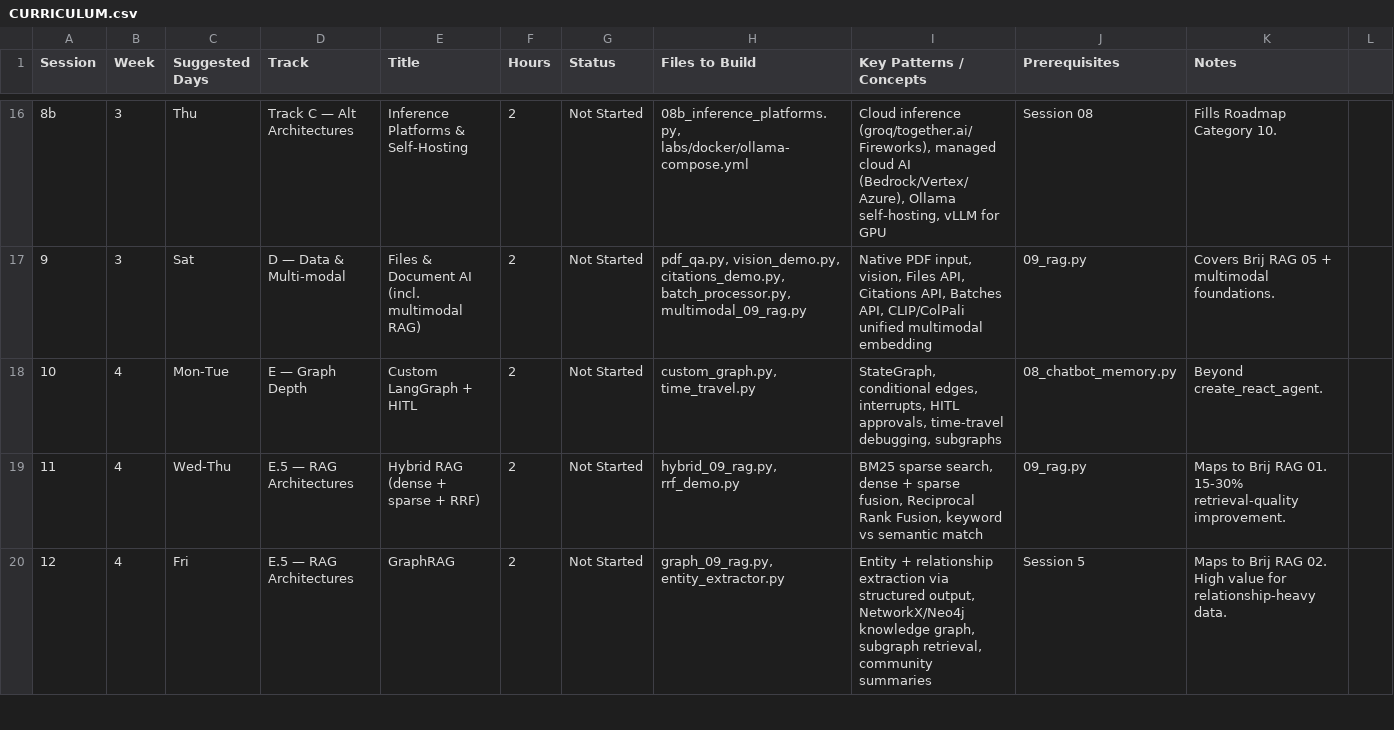
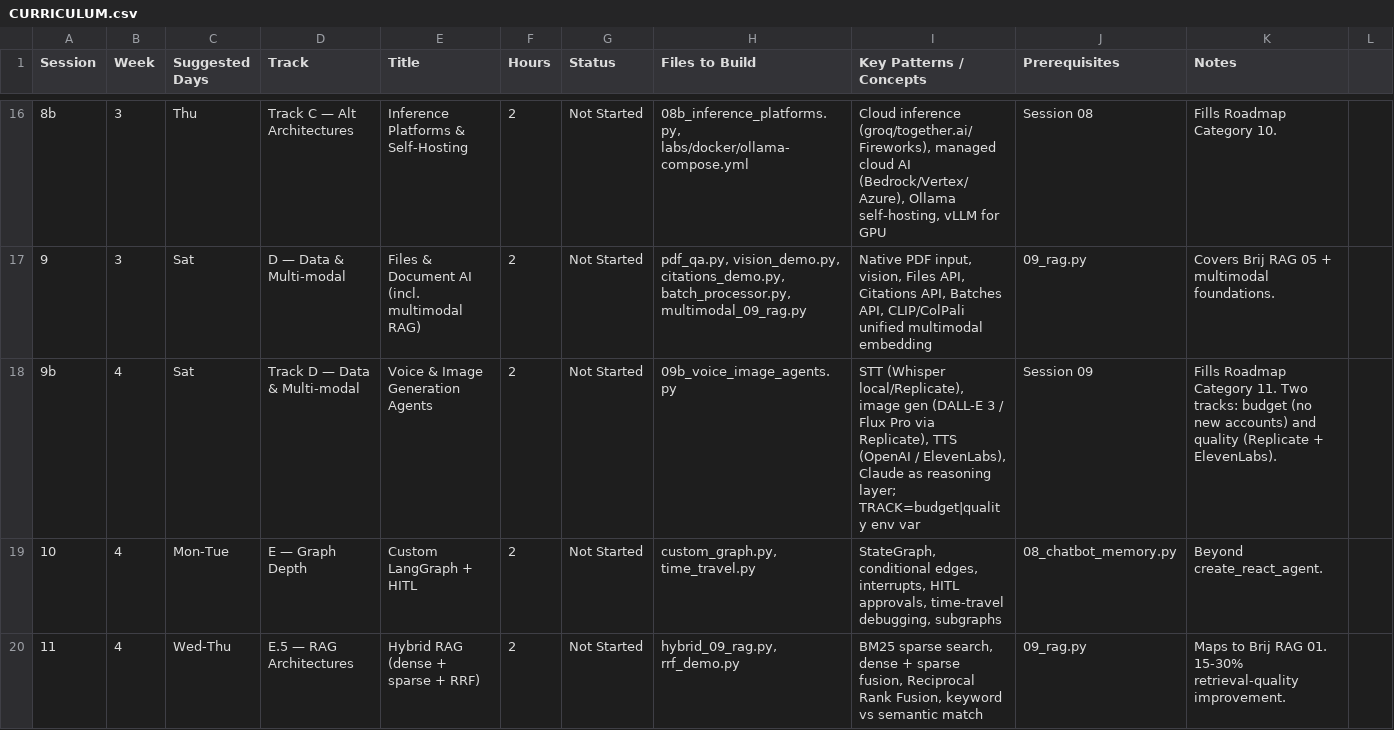
Before and after one commit to SreeGD/the-agent-lab, a CSV file: labs/CURRICULUM.csv, drawn as a sheet; only a part is shown, gaps mark what is left out; the shorter side is filled out with more unchanged rows; the diff names each change by its address in the sheet, - before the commit and + after, or states it on an @@ line.

Commit message:
feat: add Session 09b — Voice & Image Gen Agents (budget + quality tracks)

```diff
--- a/labs/CURRICULUM.csv
+++ b/labs/CURRICULUM.csv
+row 18: 9b | 4 | Sat | Track D — Data & Multi-modal | Voice & Image Generation Agents | 2 | Not Started | 09b_voice_image_agents.py | STT (Whisper local/Replicate), image gen (DALL-E 3 / Flux Pro via Replicate), TTS (OpenAI / ElevenLabs), Claude as reasoning layer; TRACK=budget|quality env var | Session 09 | Fills Roadmap Category 11. Two tracks: budget (no new accounts) and quality (Replicate + ElevenLabs).
```
Also changed, not shown: 3 other files.
